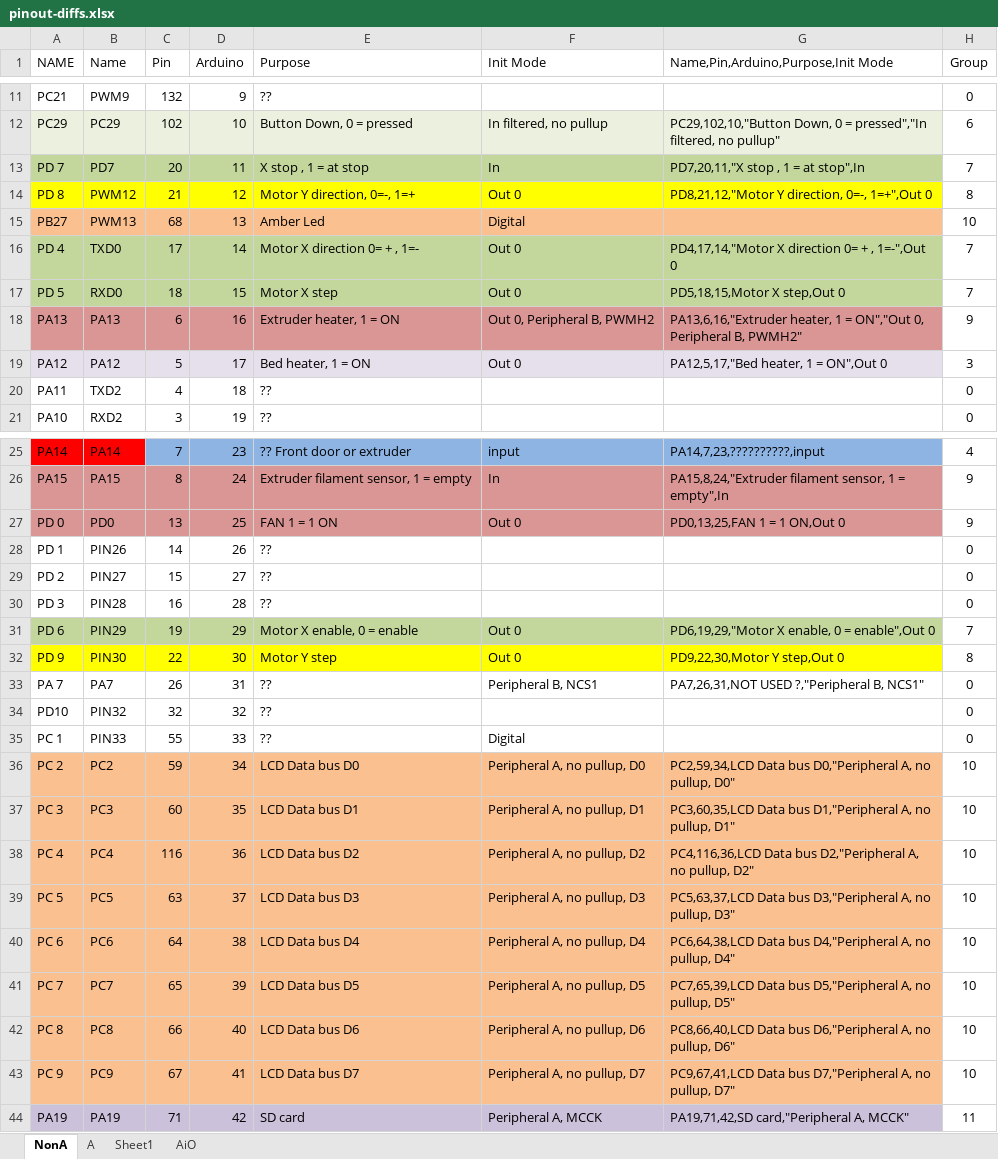
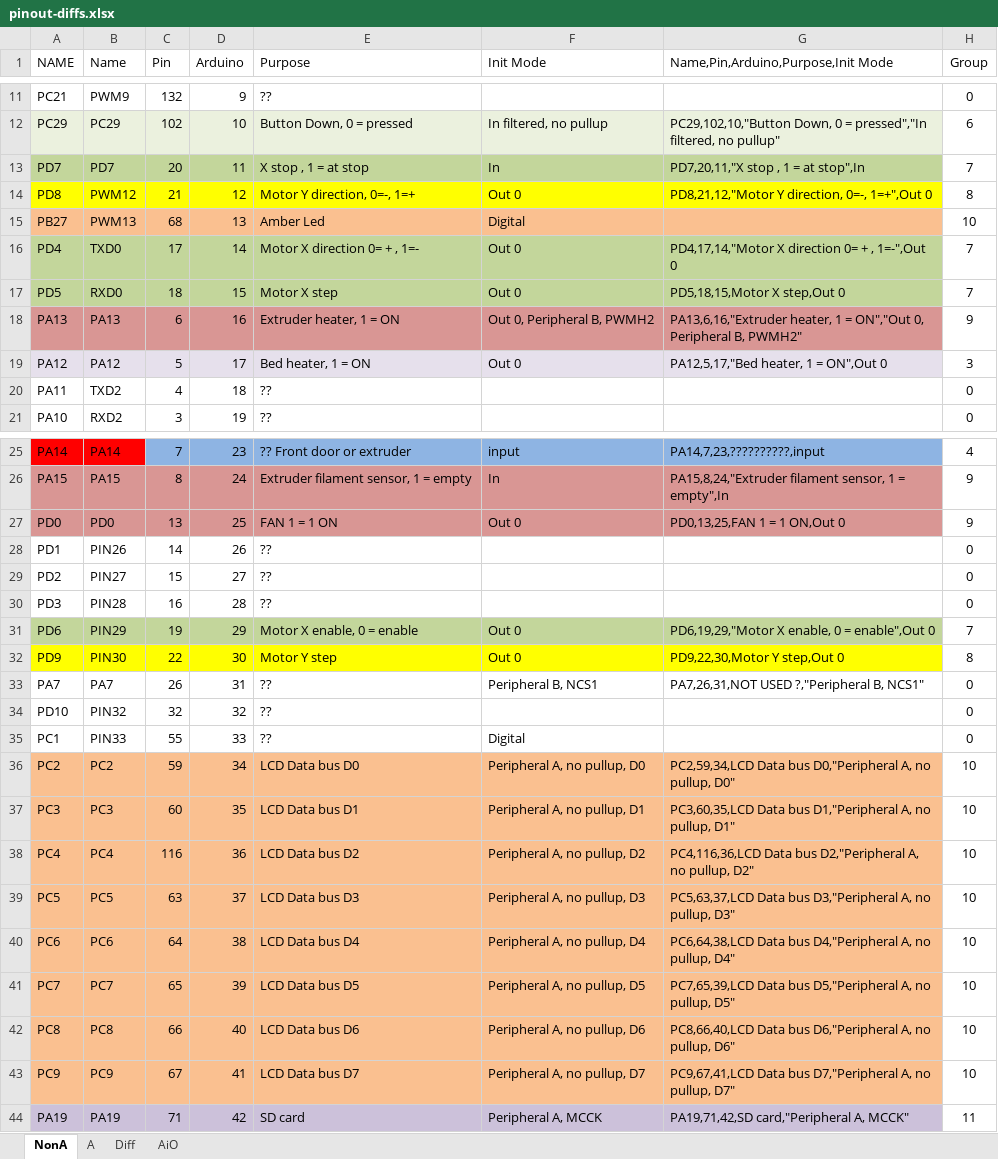
Before and after one commit to multidest/Da-Vinci-1.0A, an Excel workbook: repetier/pinout-diffs.xlsx, sheet NonA, drawn as a sheet; only a part is shown, gaps mark what is left out; values as stored, in another font and other column widths than the file's, no borders; the diff covers the shown part only; the diff names each change by its address in the sheet, - before the commit and + after, or states it on an @@ line.

```diff
--- a/repetier/pinout-diffs.xlsx (sheet NonA)
+++ b/repetier/pinout-diffs.xlsx (sheet NonA)
-sheet tab: Sheet1
+sheet tab: Diff
-A13 (NAME): PD 7
+A13 (NAME): PD7
-A14 (NAME): PD 8
+A14 (NAME): PD8
-A16 (NAME): PD 4
+A16 (NAME): PD4
-A17 (NAME): PD 5
+A17 (NAME): PD5
-A27 (NAME): PD 0
+A27 (NAME): PD0
-A28 (NAME): PD 1
+A28 (NAME): PD1
-A29 (NAME): PD 2
+A29 (NAME): PD2
-A30 (NAME): PD 3
+A30 (NAME): PD3
-A31 (NAME): PD 6
+A31 (NAME): PD6
-A32 (NAME): PD 9
+A32 (NAME): PD9
-A33 (NAME): PA 7
+A33 (NAME): PA7
-A35 (NAME): PC 1
+A35 (NAME): PC1
-A36 (NAME): PC 2
+A36 (NAME): PC2
-A37 (NAME): PC 3
+A37 (NAME): PC3
-A38 (NAME): PC 4
+A38 (NAME): PC4
-A39 (NAME): PC 5
+A39 (NAME): PC5
-A40 (NAME): PC 6
+A40 (NAME): PC6
-A41 (NAME): PC 7
+A41 (NAME): PC7
-A42 (NAME): PC 8
+A42 (NAME): PC8
-A43 (NAME): PC 9
+A43 (NAME): PC9
```
Also changed, not shown: 20 edited cells elsewhere in this sheet, sheet Diff, sheet A, hidden cells, 1 other file.
